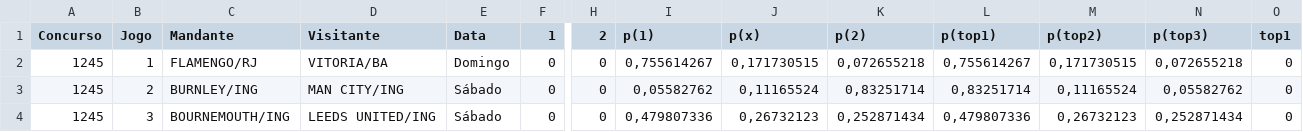
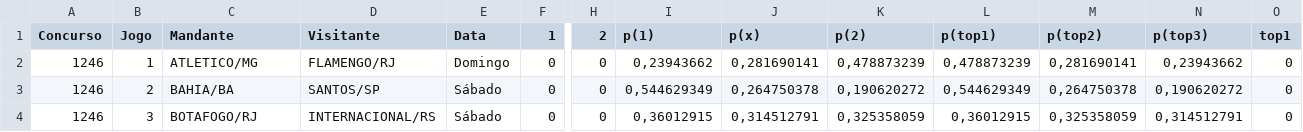
Before and after one commit to marcosvilhena87/loteca-ML-Default, a CSV file: data/proximo_concurso.csv, drawn as a sheet; only a part is shown, gaps mark what is left out; the diff covers the shown part only; the diff names each change by its address in the sheet, - before the commit and + after, or states it on an @@ line.

```diff
--- a/data/proximo_concurso.csv
+++ b/data/proximo_concurso.csv
-A2:A4 (Concurso): 1245
+A2:A4 (Concurso): 1246
-C2 (Mandante): FLAMENGO/RJ
+C2 (Mandante): ATLETICO/MG
-D2 (Visitante): VITORIA/BA
+D2 (Visitante): FLAMENGO/RJ
-I2 (p(1)): 0,755614267
+I2 (p(1)): 0,23943662
-J2 (p(x)): 0,171730515
+J2 (p(x)): 0,281690141
-K2 (p(2)): 0,072655218
+K2 (p(2)): 0,478873239
-L2 (p(top1)): 0,755614267
+L2 (p(top1)): 0,478873239
-M2 (p(top2)): 0,171730515
+M2 (p(top2)): 0,281690141
-N2 (p(top3)): 0,072655218
+N2 (p(top3)): 0,23943662
-C3 (Mandante): BURNLEY/ING
+C3 (Mandante): BAHIA/BA
-D3 (Visitante): MAN CITY/ING
+D3 (Visitante): SANTOS/SP
-I3 (p(1)): 0,05582762
+I3 (p(1)): 0,544629349
-J3 (p(x)): 0,11165524
+J3 (p(x)): 0,264750378
-K3 (p(2)): 0,83251714
+K3 (p(2)): 0,190620272
-L3 (p(top1)): 0,83251714
+L3 (p(top1)): 0,544629349
-M3 (p(top2)): 0,11165524
+M3 (p(top2)): 0,264750378
-N3 (p(top3)): 0,05582762
+N3 (p(top3)): 0,190620272
-C4 (Mandante): BOURNEMOUTH/ING
+C4 (Mandante): BOTAFOGO/RJ
-D4 (Visitante): LEEDS UNITED/ING
+D4 (Visitante): INTERNACIONAL/RS
-I4 (p(1)): 0,479807336
+I4 (p(1)): 0,36012915
-J4 (p(x)): 0,26732123
+J4 (p(x)): 0,314512791
-K4 (p(2)): 0,252871434
+K4 (p(2)): 0,325358059
-L4 (p(top1)): 0,479807336
+L4 (p(top1)): 0,36012915
-M4 (p(top2)): 0,26732123
+M4 (p(top2)): 0,325358059
-N4 (p(top3)): 0,252871434
+N4 (p(top3)): 0,314512791
```
Also changed, not shown: 99 edited cells elsewhere in this file, data/concursos_anteriores.csv.
